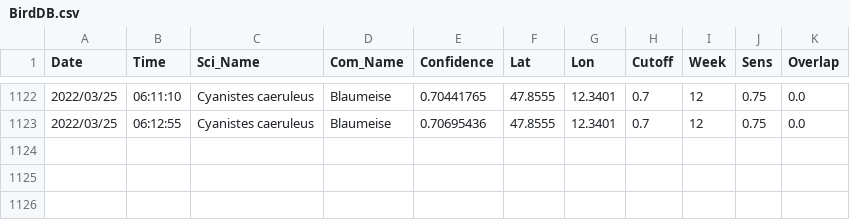
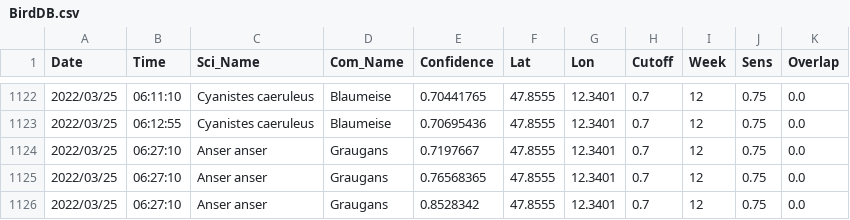
Before and after one commit to gitalm/BirdNetPiGitHub, a CSV file: BirdDB.csv, drawn as a sheet; only a part is shown, gaps mark what is left out.

Commit message:
BirdNET-PI Solar

```diff
--- a/BirdDB.csv
+++ b/BirdDB.csv
@@ -1123 +1123,4 @@ Date,Time,Sci_Name,Com_Name,Confidence,Lat,Lon,Cutoff,Week,Sens,Overlap
 2022/03/25,06:12:55,Cyanistes caeruleus,Blaumeise,0.70695436,47.8555,12.3401,0.7,12,0.75,0.0
+2022/03/25,06:27:10,Anser anser,Graugans,0.7197667,47.8555,12.3401,0.7,12,0.75,0.0
+2022/03/25,06:27:10,Anser anser,Graugans,0.76568365,47.8555,12.3401,0.7,12,0.75,0.0
+2022/03/25,06:27:10,Anser anser,Graugans,0.8528342,47.8555,12.3401,0.7,12,0.75,0.0
```
Also changed, not shown: 3 other files.
